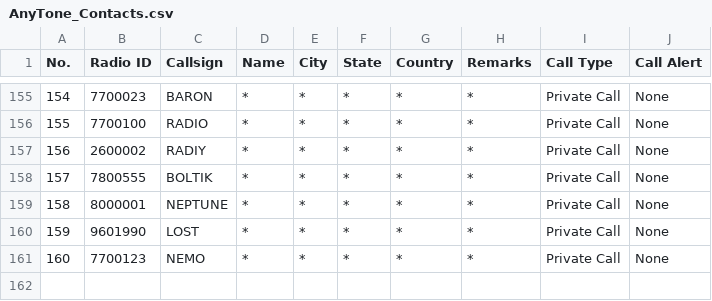
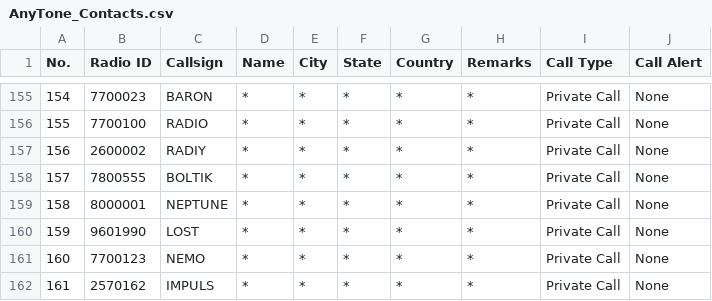
Before and after one commit to krot4u/Public_scripts, a CSV file: Devices_Contact_List/AnyTone_Contacts.csv, drawn as a sheet; only a part is shown, gaps mark what is left out.

```diff
--- a/Devices_Contact_List/AnyTone_Contacts.csv
+++ b/Devices_Contact_List/AnyTone_Contacts.csv
@@ -161 +161,2 @@ No.,Radio ID,Callsign,Name,City,State,Country,Remarks,Call Type,Call Alert
 160,7700123,NEMO,*,*,*,*,*,Private Call,None
+161,2570162,IMPULS,*,*,*,*,*,Private Call,None
```
Also changed, not shown: Devices_Contact_List/Retevis_Contact.csv, Devices_Contact_List/Zastone008_Contact.csv, 3 other files.
